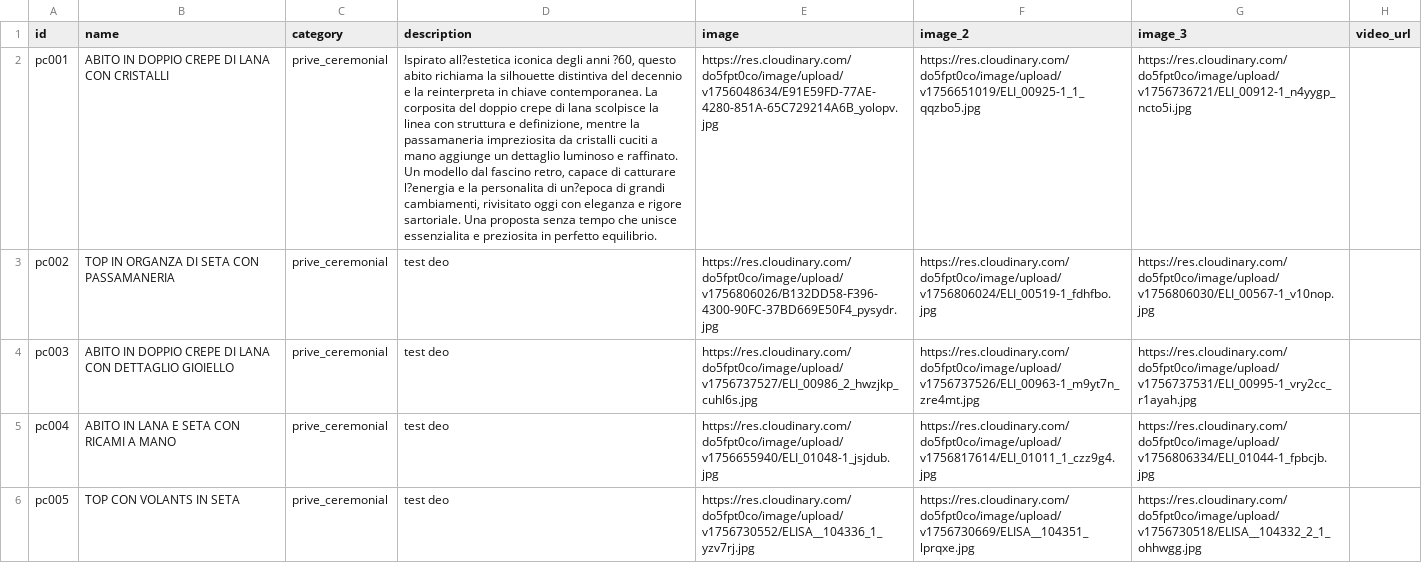
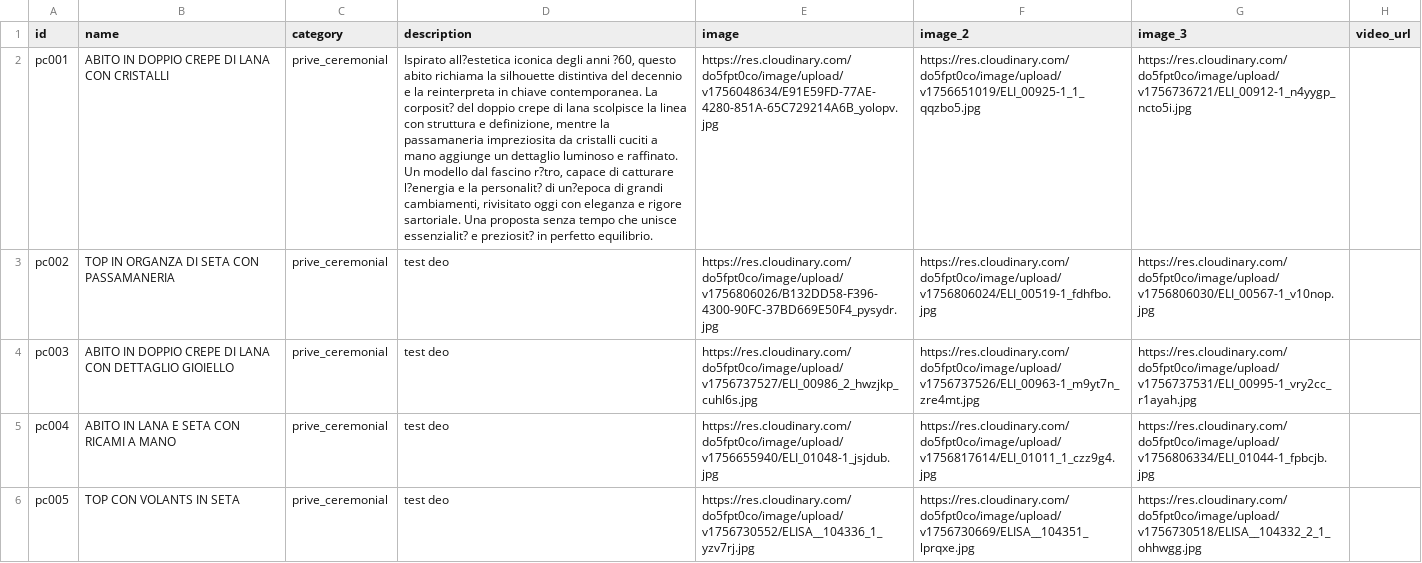
Before and after one commit to DeodatoS/atelier-site, a CSV file: assets/data/products-template.csv, drawn as a sheet; only a part is shown; the diff names each change by its address in the sheet, - before the commit and + after, or states it on an @@ line.

Commit message:
Update products CSV from Google Sheets - 2025-09-20T15:03:50.648Z

```diff
--- a/assets/data/products-template.csv
+++ b/assets/data/products-template.csv
-D2 (description): …contemporanea. La corposita del doppio crepe di lana scolpisce la linea con struttura e definizione, mentre la passamaneria impreziosita da cristalli cuciti a mano aggiunge un dettaglio luminoso e raffinato. Un modello dal fascino retro, capace di catturare l?energia e la personalita di un?epoca di grandi cambiamenti, rivisitato oggi con eleganza e rigore sartoriale. Una proposta senza tempo che unisce essenzialita e preziosita in perfetto…
+D2 (description): …contemporanea. La corposit? del doppio crepe di lana scolpisce la linea con struttura e definizione, mentre la passamaneria impreziosita da cristalli cuciti a mano aggiunge un dettaglio luminoso e raffinato. Un modello dal fascino r?tro, capace di catturare l?energia e la personalit? di un?epoca di grandi cambiamenti, rivisitato oggi con eleganza e rigore sartoriale. Una proposta senza tempo che unisce essenzialit? e preziosit? in perfetto…
```
